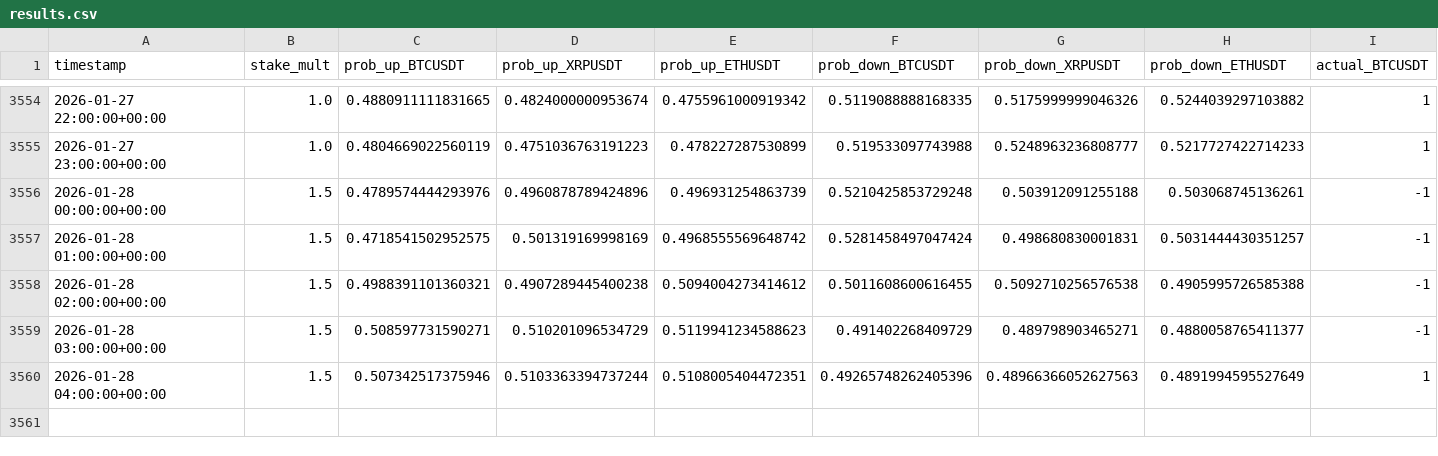
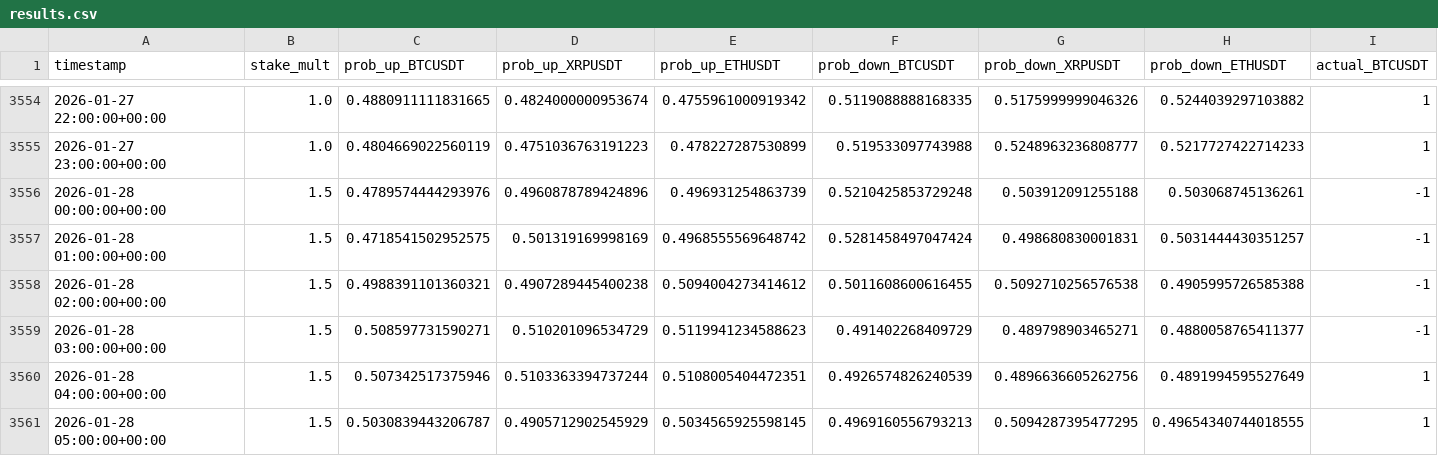
Before and after one commit to mtumalan/csvreader, a CSV file: data/results.csv, drawn as a sheet; only a part is shown, gaps mark what is left out; rows hold the shown columns only; the diff names each change by its address in the sheet, - before the commit and + after, or states it on an @@ line.

Commit message:
auto: append results up to 2026-01-28 09:03:12 UTC

```diff
--- a/data/results.csv
+++ b/data/results.csv
-F3560 (prob_down_BTCUSDT): 0.49265748262405396
+F3560 (prob_down_BTCUSDT): 0.4926574826240539
-G3560 (prob_down_XRPUSDT): 0.48966366052627563
+G3560 (prob_down_XRPUSDT): 0.4896636605262756
+row 3561: 2026-01-28 05:00:00+00:00 | 1.5 | 0.5030839443206787 | 0.4905712902545929 | 0.5034565925598145 | 0.4969160556793213 | 0.5094287395477295 | 0.49654340744018555 | 1
```
